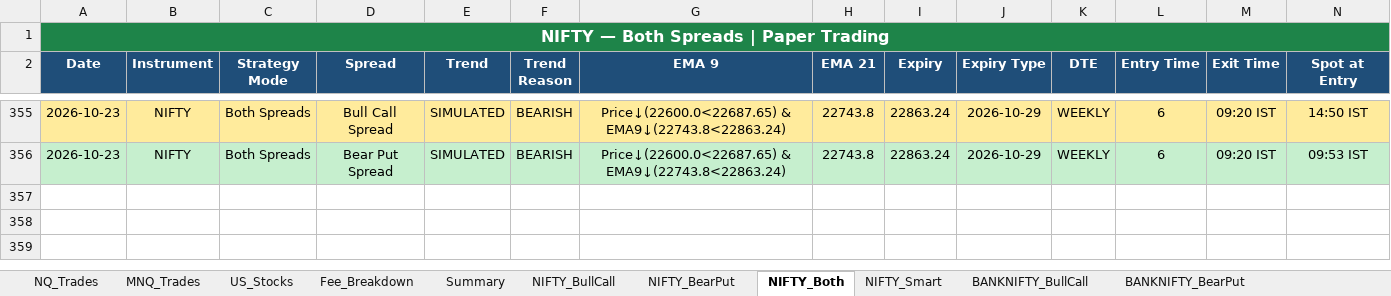
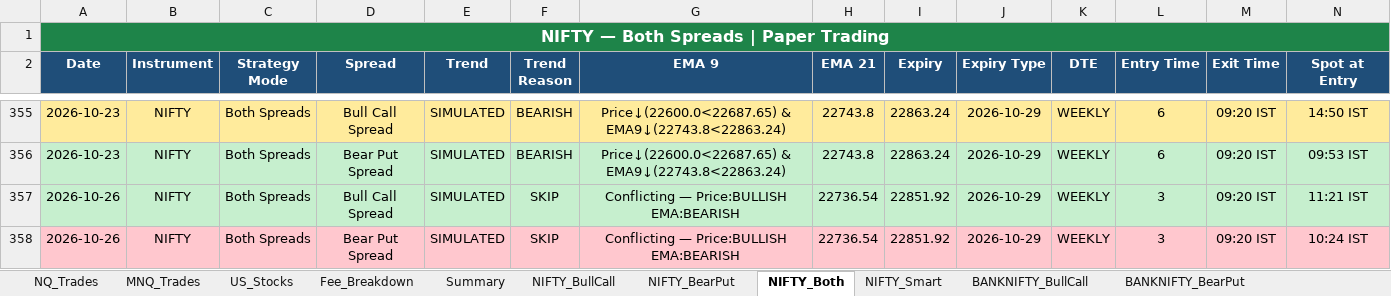
Before and after one commit to Abu086/nq-mnq-bot, an Excel workbook: trading_journal.xlsx, sheet NIFTY_Both, drawn as a sheet; only a part is shown, gaps mark what is left out; values as stored, in another font and other column widths than the file's, no borders; rows hold the shown columns only; the diff names each change by its address in the sheet, - before the commit and + after, or states it on an @@ line.

```diff
--- a/trading_journal.xlsx (sheet NIFTY_Both)
+++ b/trading_journal.xlsx (sheet NIFTY_Both)
+row 357: 2026-10-26 | NIFTY | Both Spreads | Bull Call Spread | SIMULATED | SKIP | Conflicting — Price:BULLISH EMA:BEARISH | 22736.54 | 22851.92 | 2026-10-29 | WEEKLY | 3 | 09:20 IST | 11:21 IST
+row 358: 2026-10-26 | NIFTY | Both Spreads | Bear Put Spread | SIMULATED | SKIP | Conflicting — Price:BULLISH EMA:BEARISH | 22736.54 | 22851.92 | 2026-10-29 | WEEKLY | 3 | 09:20 IST | 10:24 IST
```
Also changed, not shown: sheet BANKNIFTY_Both, sheet NIFTY_BearPut, sheet NIFTY_BullCall, sheet BANKNIFTY_BearPut, sheet BANKNIFTY_BullCall, sheet NQ_Trades, 3 more sheets, 2 other files.
